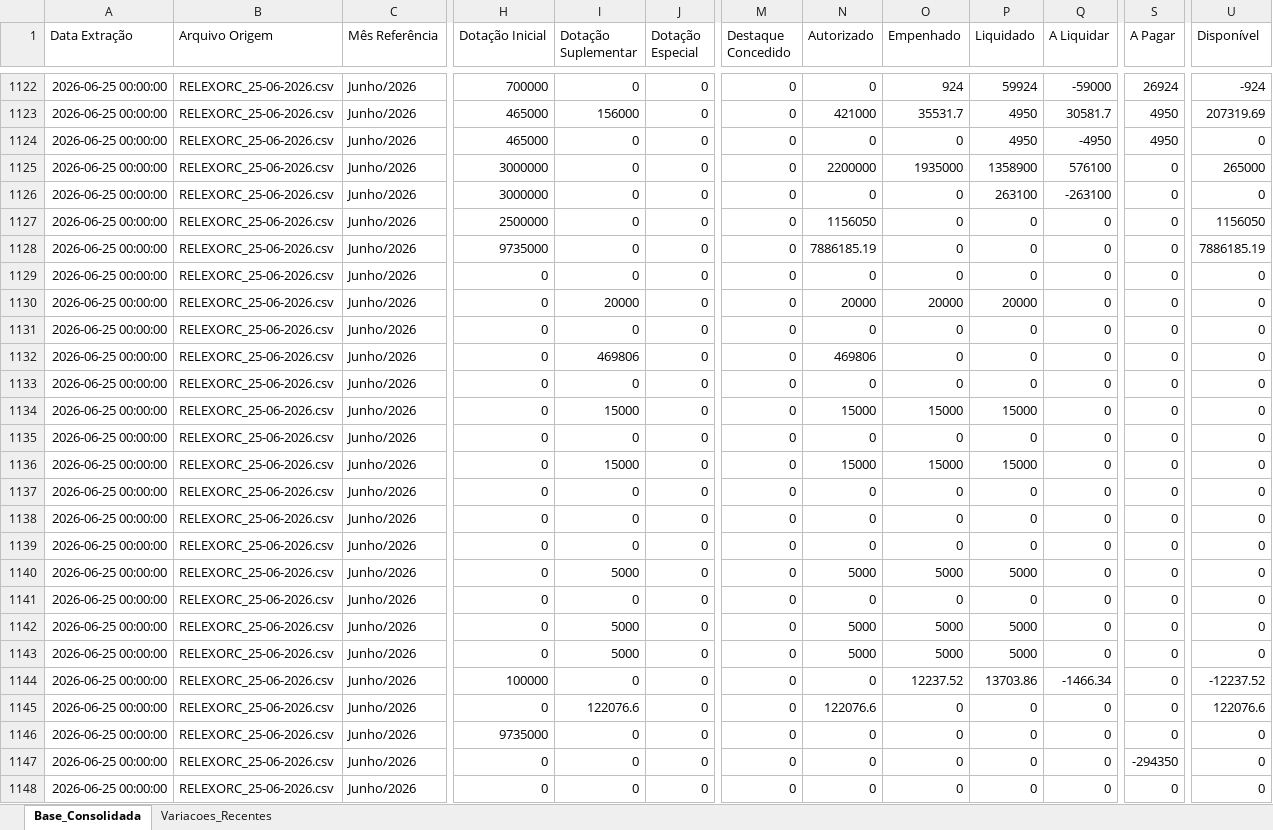
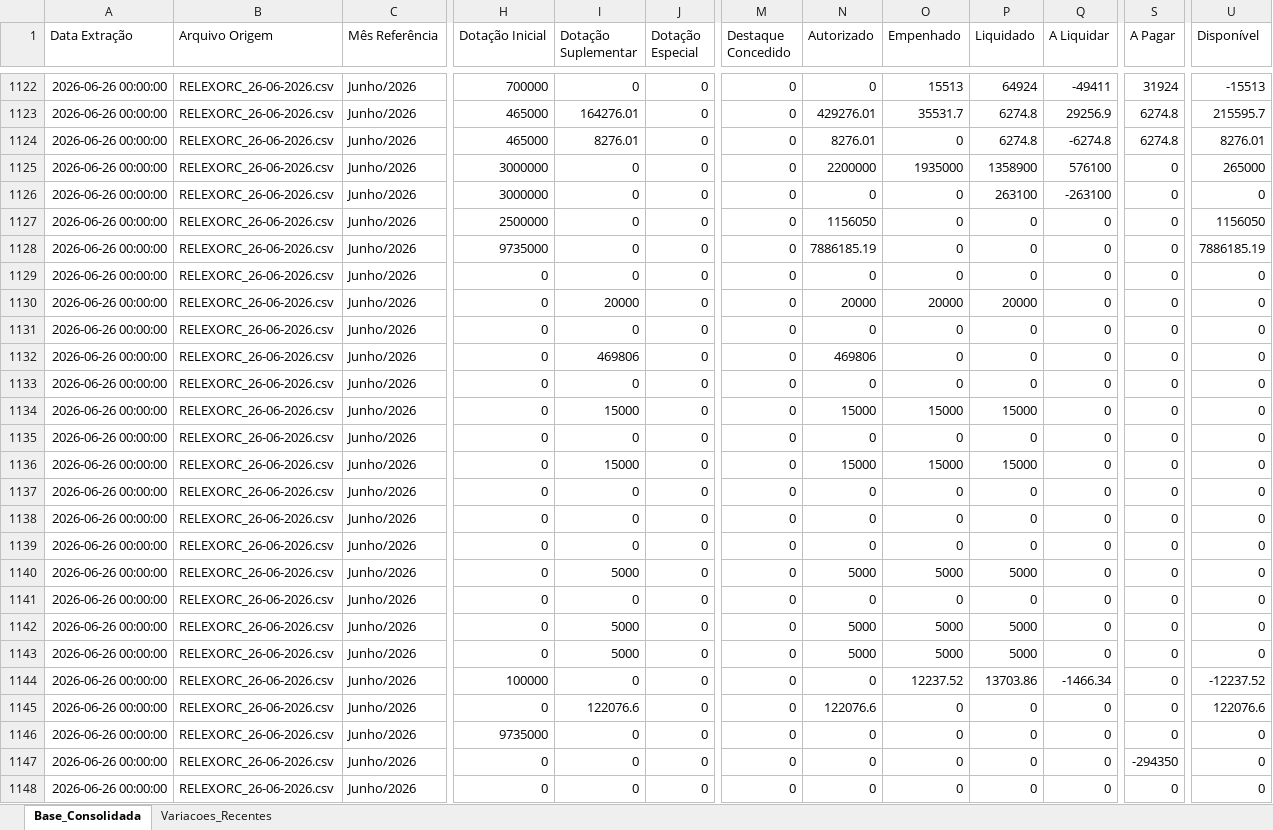
Before and after one commit to leuler-web/painel-execucao-uea, an Excel workbook: Base_Consolidada_SIAFI.xlsx, sheet Base_Consolidada, drawn as a sheet; only a part is shown, gaps mark what is left out; values as stored, in another font and other column widths than the file's, no borders; the diff covers the shown part only; the diff names each change by its address in the sheet, - before the commit and + after, or states it on an @@ line.

Commit message:
Atualização automática - Base Consolidada

```diff
--- a/Base_Consolidada_SIAFI.xlsx (sheet Base_Consolidada)
+++ b/Base_Consolidada_SIAFI.xlsx (sheet Base_Consolidada)
-A1122:A1148 (Data Extração): 2026-06-25 00:00:00
+A1122:A1148 (Data Extração): 2026-06-26 00:00:00
-B1122:B1148 (Arquivo Origem): RELEXORC_25-06-2026.csv
+B1122:B1148 (Arquivo Origem): RELEXORC_26-06-2026.csv
-O1122 (Empenhado): 924
+O1122 (Empenhado): 15513
-P1122 (Liquidado): 59924
+P1122 (Liquidado): 64924
-Q1122 (A Liquidar): -59000
+Q1122 (A Liquidar): -49411
-S1122 (A Pagar): 26924
+S1122 (A Pagar): 31924
-U1122 (Disponível): -924
+U1122 (Disponível): -15513
-I1123 (Dotação Suplementar): 156000
+I1123 (Dotação Suplementar): 164276.01
-N1123 (Autorizado): 421000
+N1123 (Autorizado): 429276.01
-P1123:P1124 (Liquidado): 4950
+P1123:P1124 (Liquidado): 6274.8
-Q1123 (A Liquidar): 30581.7
+Q1123 (A Liquidar): 29256.9
-S1123:S1124 (A Pagar): 4950
+S1123:S1124 (A Pagar): 6274.8
-U1123 (Disponível): 207319.69
+U1123 (Disponível): 215595.7
-I1124 (Dotação Suplementar): 0
+I1124 (Dotação Suplementar): 8276.01
-N1124 (Autorizado): 0
+N1124 (Autorizado): 8276.01
-Q1124 (A Liquidar): -4950
+Q1124 (A Liquidar): -6274.8
-U1124 (Disponível): 0
+U1124 (Disponível): 8276.01
```
Also changed, not shown: 711 edited cells elsewhere in this sheet, sheet Variacoes_Recentes.
